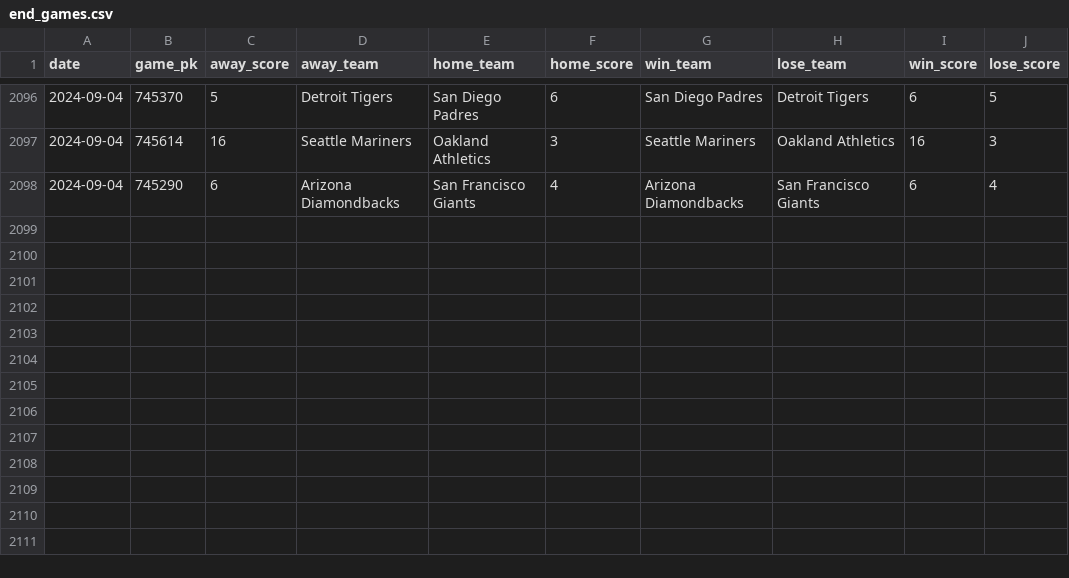
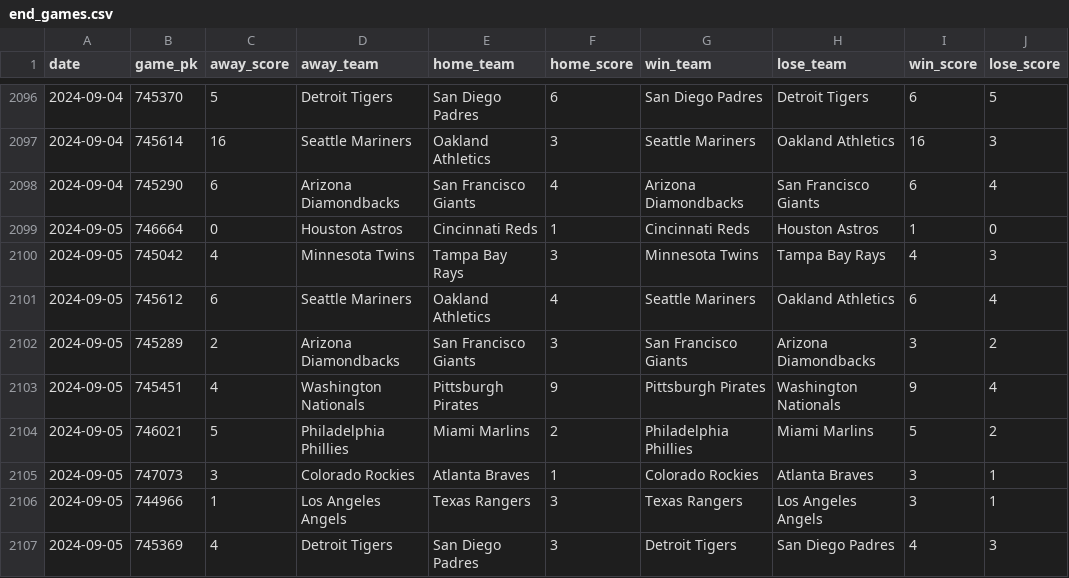
Before and after one commit to chadallison/mlb24, a CSV file: data/end_games.csv, drawn as a sheet; only a part is shown, gaps mark what is left out; the diff names each change by its address in the sheet, - before the commit and + after, or states it on an @@ line.

```diff
--- a/data/end_games.csv
+++ b/data/end_games.csv
+row 2099: 2024-09-05 | 746664 | 0 | Houston Astros | Cincinnati Reds | 1 | Cincinnati Reds | Houston Astros | 1 | 0
+row 2100: 2024-09-05 | 745042 | 4 | Minnesota Twins | Tampa Bay Rays | 3 | Minnesota Twins | Tampa Bay Rays | 4 | 3
+row 2101: 2024-09-05 | 745612 | 6 | Seattle Mariners | Oakland Athletics | 4 | Seattle Mariners | Oakland Athletics | 6 | 4
+row 2102: 2024-09-05 | 745289 | 2 | Arizona Diamondbacks | San Francisco Giants | 3 | San Francisco Giants | Arizona Diamondbacks | 3 | 2
+row 2103: 2024-09-05 | 745451 | 4 | Washington Nationals | Pittsburgh Pirates | 9 | Pittsburgh Pirates | Washington Nationals | 9 | 4
+row 2104: 2024-09-05 | 746021 | 5 | Philadelphia Phillies | Miami Marlins | 2 | Philadelphia Phillies | Miami Marlins | 5 | 2
+row 2105: 2024-09-05 | 747073 | 3 | Colorado Rockies | Atlanta Braves | 1 | Colorado Rockies | Atlanta Braves | 3 | 1
+row 2106: 2024-09-05 | 744966 | 1 | Los Angeles Angels | Texas Rangers | 3 | Texas Rangers | Los Angeles Angels | 3 | 1
+row 2107: 2024-09-05 | 745369 | 4 | Detroit Tigers | San Diego Padres | 3 | Detroit Tigers | San Diego Padres | 4 | 3
```
Also changed, not shown: data/first_inning_scores.csv, data/first_scorers.csv, 27 other files.
